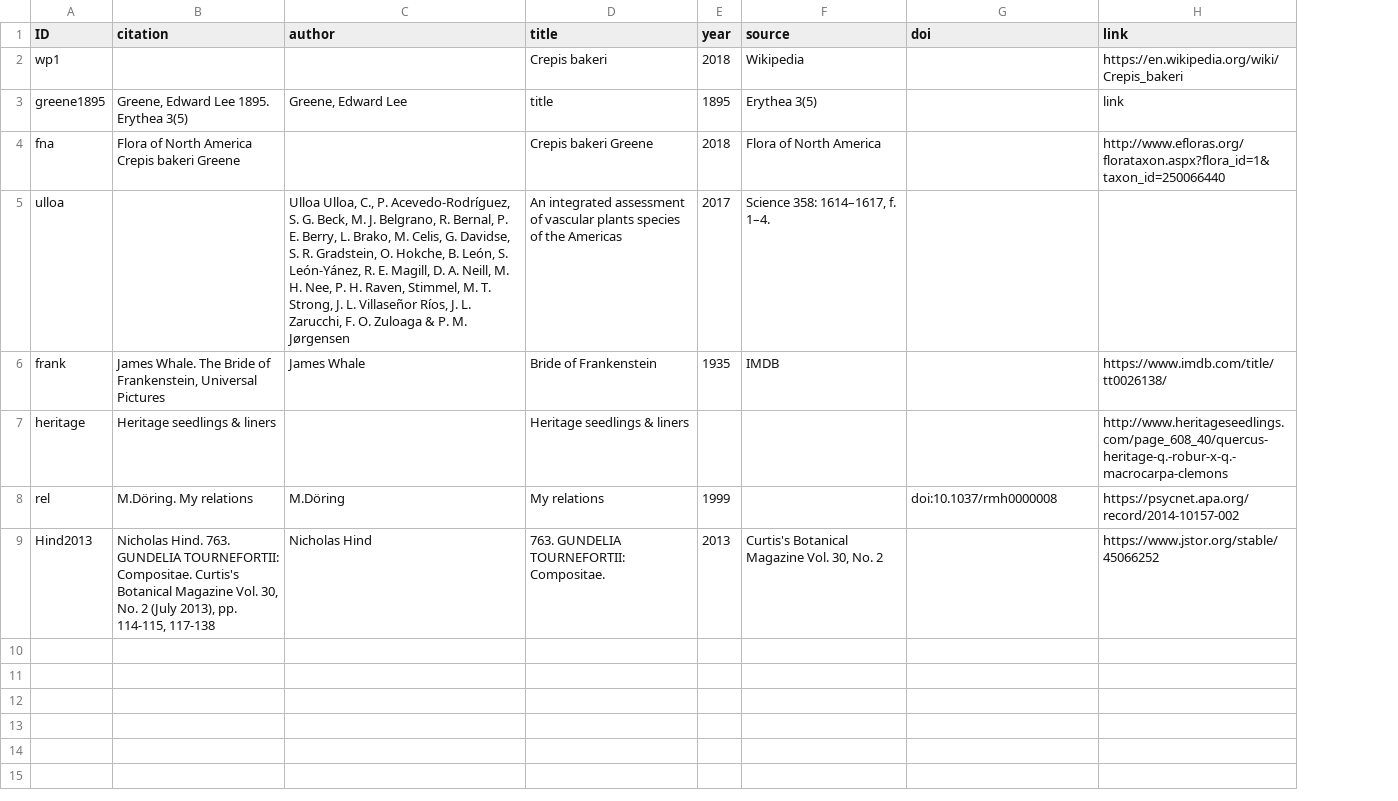
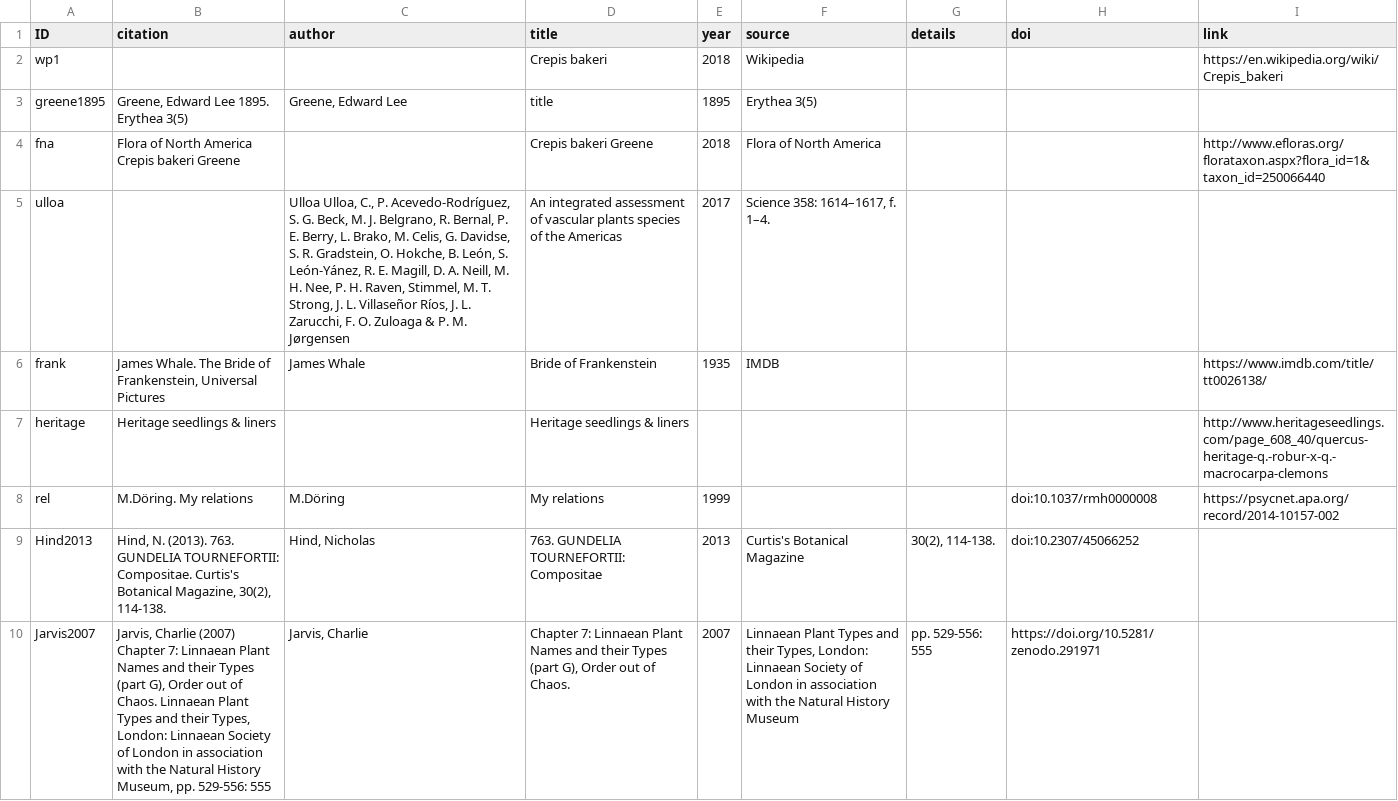
Before and after one commit to CatalogueOfLife/coldp, a TSV file: data/reference.tsv, drawn as a sheet; addresses are those after the commit; the diff names each change by its address in the sheet, - before the commit and + after, or states it on an @@ line.

Commit message:
Add taxon relations and treatments to example data

```diff
--- a/data/reference.tsv
+++ b/data/reference.tsv
+column G (details), row 9: 30(2), 114-138.
-I3 (link): link
+I3 (link): (empty)
-B9 (citation): Nicholas Hind. 763. GUNDELIA TOURNEFORTII: Compositae. Curtis's Botanical Magazine Vol. 30, No. 2 (July 2013), pp. 114-115, 117-138
+B9 (citation): Hind, N. (2013). 763. GUNDELIA TOURNEFORTII: Compositae. Curtis's Botanical Magazine, 30(2), 114-138.
-C9 (author): Nicholas Hind
+C9 (author): Hind, Nicholas
-D9 (title): 763. GUNDELIA TOURNEFORTII: Compositae.
+D9 (title): 763. GUNDELIA TOURNEFORTII: Compositae
-F9 (source): Curtis's Botanical Magazine Vol. 30, No. 2
+F9 (source): Curtis's Botanical Magazine
-H9 (doi): (empty)
+H9 (doi): doi:10.2307/45066252
-I9 (link): https://www.jstor.org/stable/45066252
+I9 (link): (empty)
+row 10: Jarvis2007 | Jarvis, Charlie (2007) Chapter 7: Linnaean Plant Names and their Types (part G), Order out of Chaos. Linnaean Plant Types and their Types, London: Linnaean Society of London in association with the Natural History Museum, pp. 529-556: 555 | Jarvis, Charlie | Chapter 7: Linnaean Plant Names and their Types (part G), Order out of Chaos. | 2007 | Linnaean Plant Types and their Types, London: Linnaean Society of London in association with the Natural History Museum | pp. 529-556: 555 | https://doi.org/10.5281/zenodo.291971
```
Also changed, not shown: data/taxon.tsv, 3 other files.
